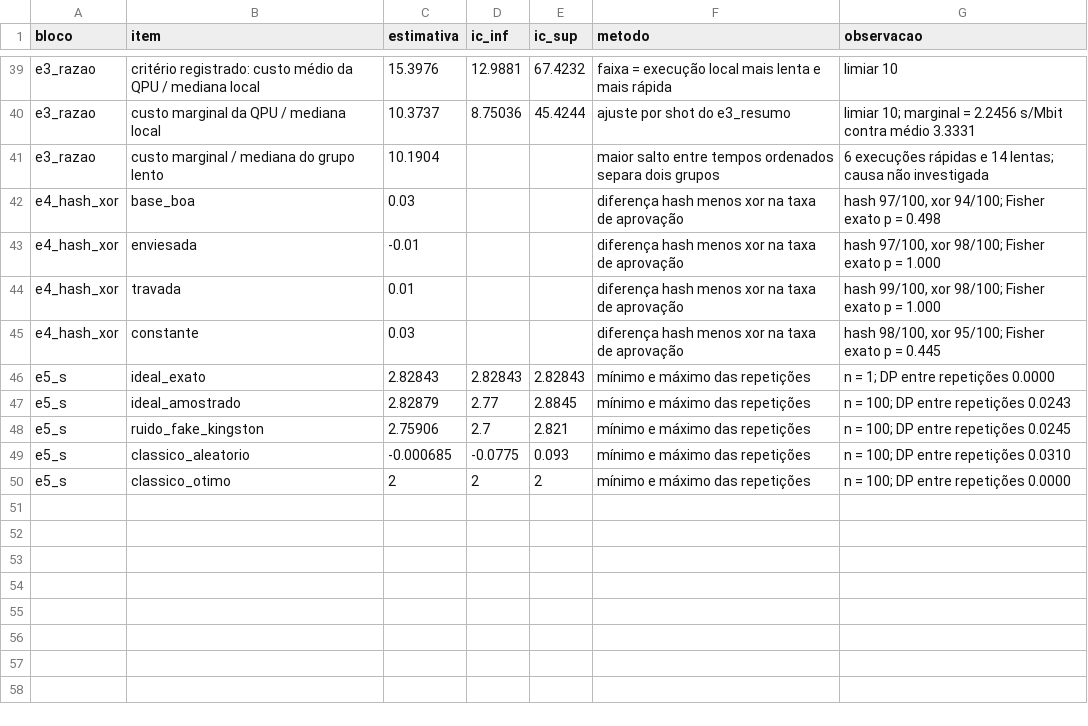
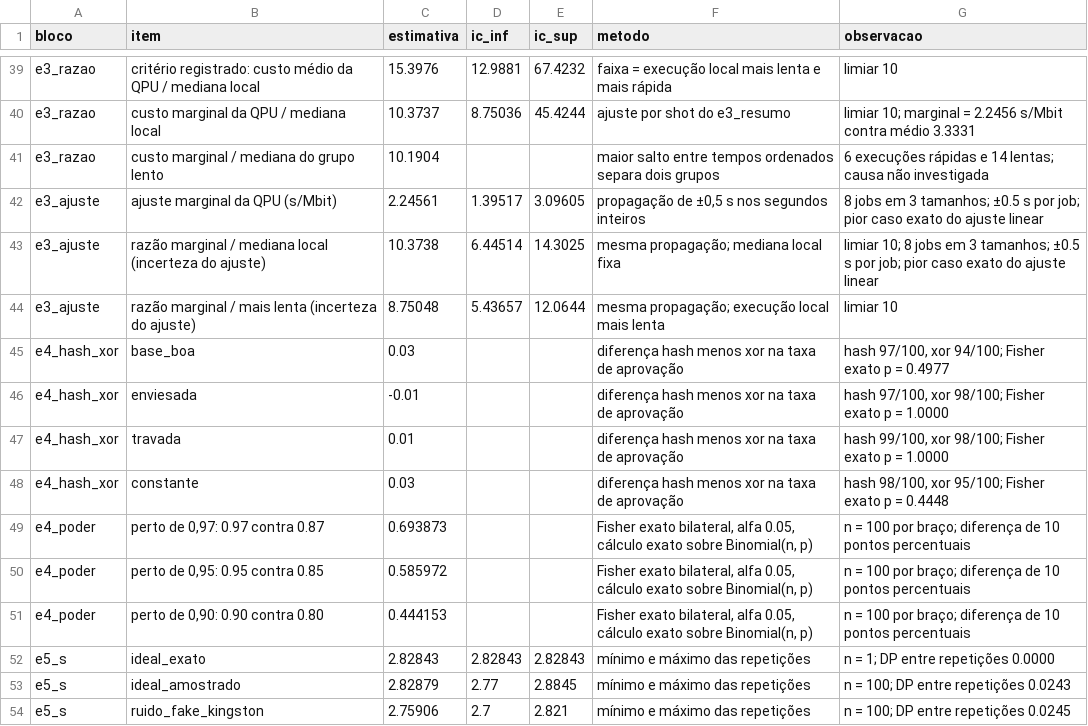
Before and after one commit to BrunoPascual/entropy-assurance-layer, a CSV file: data/results/dia8_incerteza.csv, drawn as a sheet; only a part is shown, gaps mark what is left out; the shorter side is filled out with more unchanged rows.

Commit message:
Relatorio: titulo do E2 so com o plotado (30%), calibracao da coleta 3 (mesma calibracao de execucao), incerteza do custo marginal calculada (e3_ajuste) em vez de 20% digitado, razoes do E3 explicitas, poder exato do E4 (e4_poder), p minimo 0,4448 sem arredondar para cima, deriva deduplicada por par (16 pares); testes

```diff
--- a/data/results/dia8_incerteza.csv
+++ b/data/results/dia8_incerteza.csv
@@ -41,6 +41,12 @@ e3_razao,custo marginal da QPU / mediana local,10.3737,8.75036,45.4244,ajuste po
 e3_razao,custo marginal / mediana do grupo lento,10.1904,,,maior salto entre tempos ordenados separa dois grupos,6 execuções rápidas e 14 lentas; causa não investigada
-e4_hash_xor,base_boa,0.03,,,diferença hash menos xor na taxa de aprovação,"hash 97/100, xor 94/100; Fisher exato p = 0.498"
-e4_hash_xor,enviesada,-0.01,,,diferença hash menos xor na taxa de aprovação,"hash 97/100, xor 98/100; Fisher exato p = 1.000"
-e4_hash_xor,travada,0.01,,,diferença hash menos xor na taxa de aprovação,"hash 99/100, xor 98/100; Fisher exato p = 1.000"
-e4_hash_xor,constante,0.03,,,diferença hash menos xor na taxa de aprovação,"hash 98/100, xor 95/100; Fisher exato p = 0.445"
+e3_ajuste,ajuste marginal da QPU (s/Mbit),2.24561,1.39517,3.09605,"propagação de ±0,5 s nos segundos inteiros",8 jobs em 3 tamanhos; ±0.5 s por job; pior caso exato do ajuste linear
+e3_ajuste,razão marginal / mediana local (incerteza do ajuste),10.3738,6.44514,14.3025,mesma propagação; mediana local fixa,limiar 10; 8 jobs em 3 tamanhos; ±0.5 s por job; pior caso exato do ajuste linear
+e3_ajuste,razão marginal / mais lenta (incerteza do ajuste),8.75048,5.43657,12.0644,mesma propagação; execução local mais lenta,limiar 10
+e4_hash_xor,base_boa,0.03,,,diferença hash menos xor na taxa de aprovação,"hash 97/100, xor 94/100; Fisher exato p = 0.4977"
+e4_hash_xor,enviesada,-0.01,,,diferença hash menos xor na taxa de aprovação,"hash 97/100, xor 98/100; Fisher exato p = 1.0000"
+e4_hash_xor,travada,0.01,,,diferença hash menos xor na taxa de aprovação,"hash 99/100, xor 98/100; Fisher exato p = 1.0000"
+e4_hash_xor,constante,0.03,,,diferença hash menos xor na taxa de aprovação,"hash 98/100, xor 95/100; Fisher exato p = 0.4448"
+e4_poder,"perto de 0,97: 0.97 contra 0.87",0.693873,,,"Fisher exato bilateral, alfa 0.05, cálculo exato sobre Binomial(n, p)",n = 100 por braço; diferença de 10 pontos percentuais
+e4_poder,"perto de 0,95: 0.95 contra 0.85",0.585972,,,"Fisher exato bilateral, alfa 0.05, cálculo exato sobre Binomial(n, p)",n = 100 por braço; diferença de 10 pontos percentuais
+e4_poder,"perto de 0,90: 0.90 contra 0.80",0.444153,,,"Fisher exato bilateral, alfa 0.05, cálculo exato sobre Binomial(n, p)",n = 100 por braço; diferença de 10 pontos percentuais
 e5_s,ideal_exato,2.82843,2.82843,2.82843,mínimo e máximo das repetições,n = 1; DP entre repetições 0.0000
```
Also changed, not shown: 7 other files.
